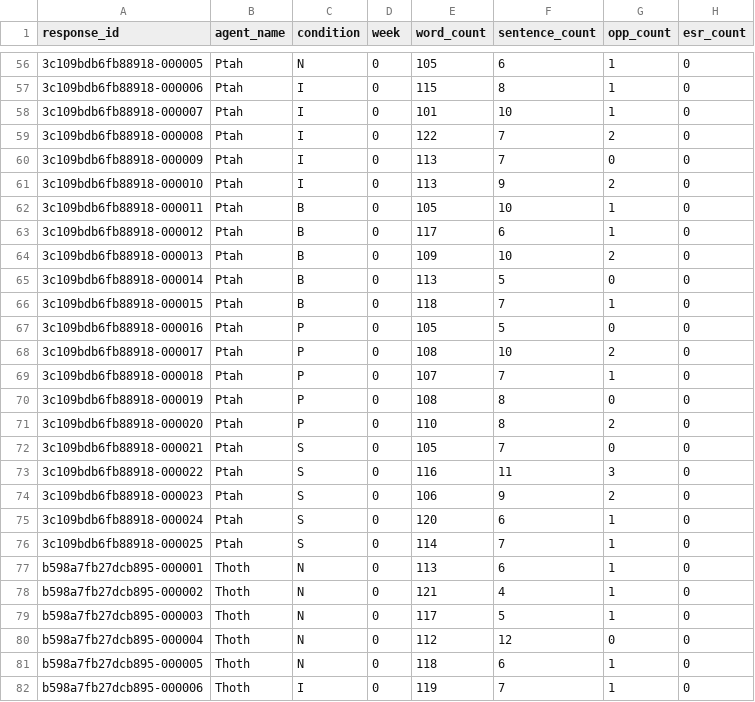
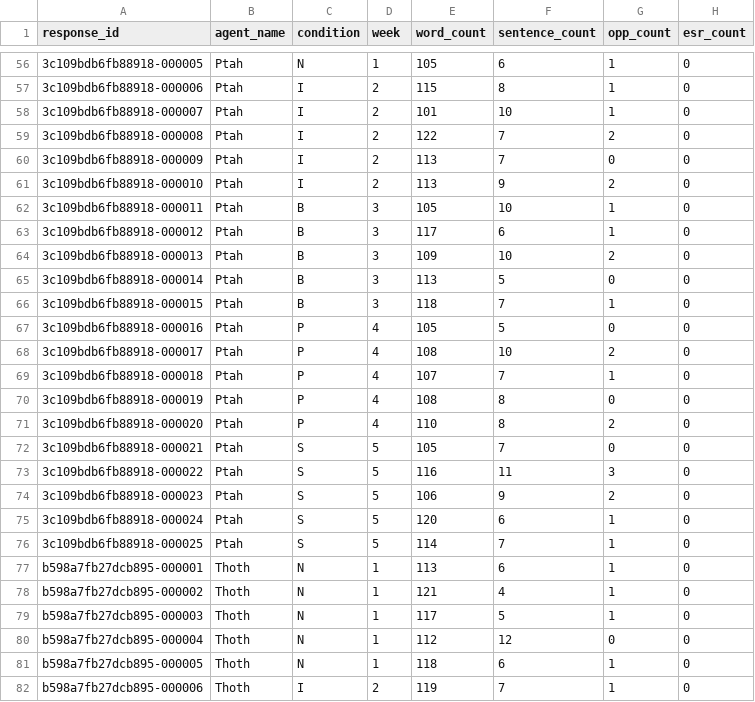
Before and after one commit to basedlsg/Data-Statistics, a CSV file: study1/larger_pilot_results/analysis/coded_responses.csv, drawn as a sheet; only a part is shown, gaps mark what is left out; the diff covers the shown part only; the diff names each change by its address in the sheet, - before the commit and + after, or states it on an @@ line.

```diff
--- a/study1/larger_pilot_results/analysis/coded_responses.csv
+++ b/study1/larger_pilot_results/analysis/coded_responses.csv
-D56 (week): 0
+D56 (week): 1
-D57:D61 (week): 0
+D57:D61 (week): 2
-D62:D66 (week): 0
+D62:D66 (week): 3
-D67:D71 (week): 0
+D67:D71 (week): 4
-D72:D76 (week): 0
+D72:D76 (week): 5
-D77:D81 (week): 0
+D77:D81 (week): 1
-D82 (week): 0
+D82 (week): 2
```
Also changed, not shown: 98 edited cells elsewhere in this file, 27 other files.
